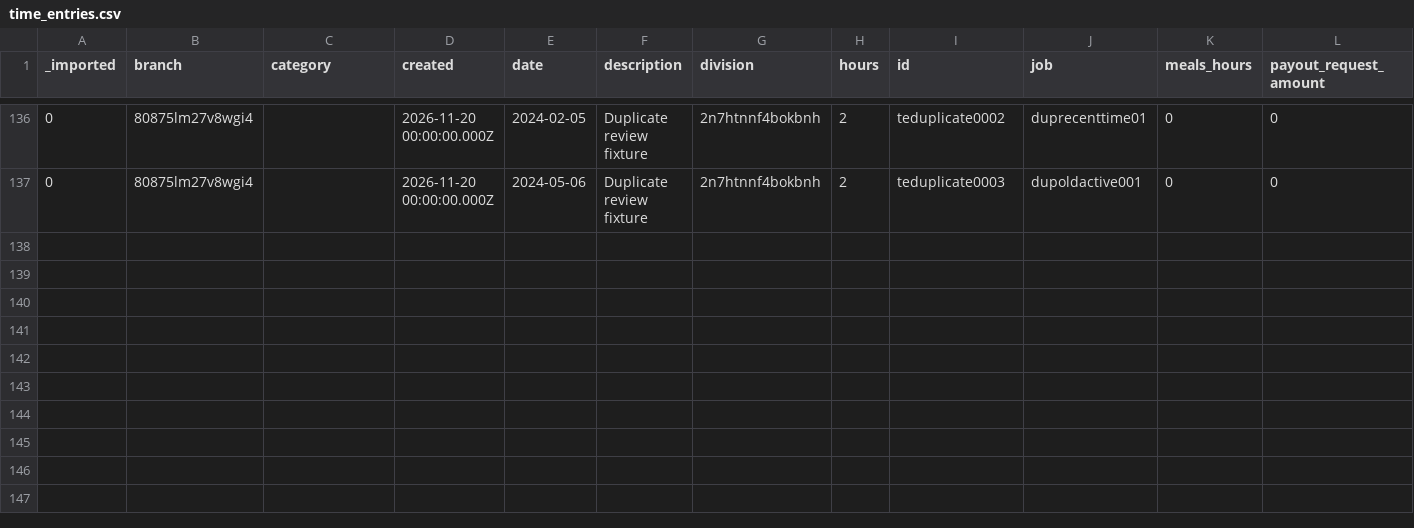
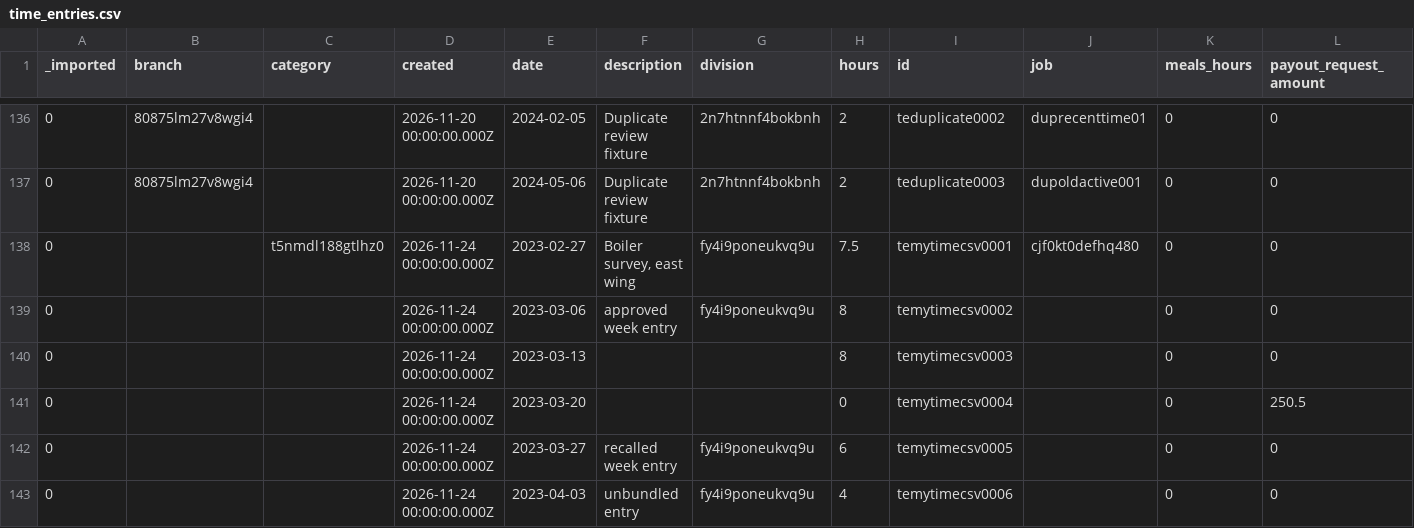
Before and after one commit to tbt-eng/tybalt_turbo, a CSV file: app/test_seed_data/data/time_entries.csv, drawn as a sheet; only a part is shown, gaps mark what is left out; rows hold the shown columns only; the diff names each change by its address in the sheet, - before the commit and + after, or states it on an @@ line.

Commit message:
Let staff download all of their own time entries as a CSV file
A download button on the time sheets list, to the left of Help, gets
my_time_entries.csv from GET /api/time_entries/mine/csv. The file holds
every time entry of the caller, newest first, with codes and names in
place of ids and the status of its time sheet (not submitted, pending,
approved, rejected, committed). The status words follow the time docs.

downloadCSV takes a throwOnError option so the page can show a failure.

New fixture rows: a user with one entry on a sheet in each state and one
entry with no sheet.

The help rule files for routes.go, utilities.ts and the two new route
files are not yet written.

```diff
--- a/app/test_seed_data/data/time_entries.csv
+++ b/app/test_seed_data/data/time_entries.csv
+row 138: 0 |  | t5nmdl188gtlhz0 | 2026-11-24 00:00:00.000Z | 2023-02-27 | Boiler survey, east wing | fy4i9poneukvq9u | 7.5 | temytimecsv0001 | cjf0kt0defhq480 | 0 | 0
+row 139: 0 |  |  | 2026-11-24 00:00:00.000Z | 2023-03-06 | approved week entry | fy4i9poneukvq9u | 8 | temytimecsv0002 |  | 0 | 0
+row 140: 0 |  |  | 2026-11-24 00:00:00.000Z | 2023-03-13 |  |  | 8 | temytimecsv0003 |  | 0 | 0
+row 141: 0 |  |  | 2026-11-24 00:00:00.000Z | 2023-03-20 |  |  | 0 | temytimecsv0004 |  | 0 | 250.5
+row 142: 0 |  |  | 2026-11-24 00:00:00.000Z | 2023-03-27 | recalled week entry | fy4i9poneukvq9u | 6 | temytimecsv0005 |  | 0 | 0
+row 143: 0 |  |  | 2026-11-24 00:00:00.000Z | 2023-04-03 | unbundled entry | fy4i9poneukvq9u | 4 | temytimecsv0006 |  | 0 | 0
```
Also changed, not shown: app/test_seed_data/data/users.csv, 8 other files.
